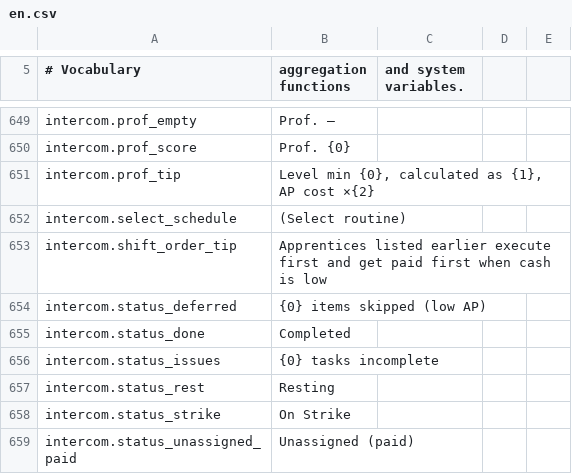
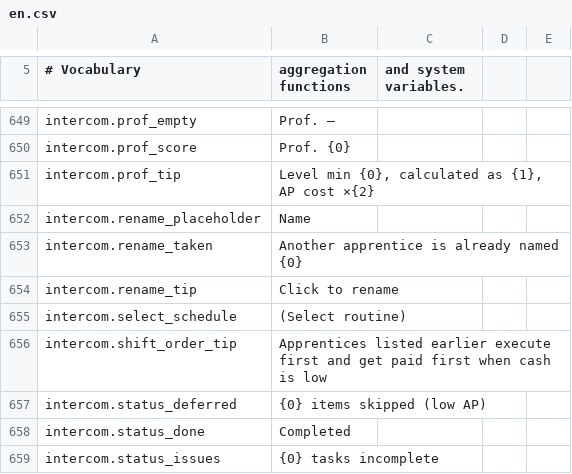
Before and after one commit to MinchaoZhu/probably-automated, a CSV file: src/AutoMod/ModFiles/Localization/en.csv, drawn as a sheet; only a part is shown, gaps mark what is left out; the shorter side is filled out with more unchanged rows; the diff names each change by its address in the sheet, - before the commit and + after, or states it on an @@ line.

```diff
--- a/src/AutoMod/ModFiles/Localization/en.csv
+++ b/src/AutoMod/ModFiles/Localization/en.csv
+row 652: intercom.rename_placeholder | Name
+row 653: intercom.rename_taken | Another apprentice is already named {0}
+row 654: intercom.rename_tip | Click to rename
```
Also changed, not shown: src/AutoMod/ModFiles/Localization/de.csv, src/AutoMod/ModFiles/Localization/fr.csv, 7 other files.
